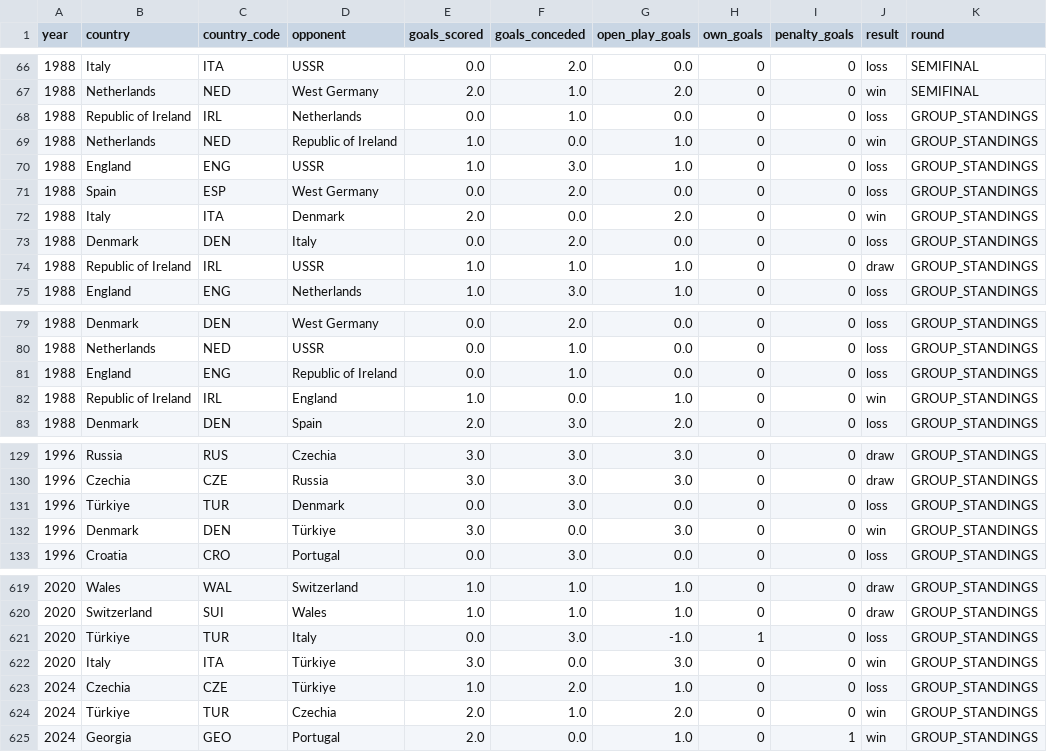
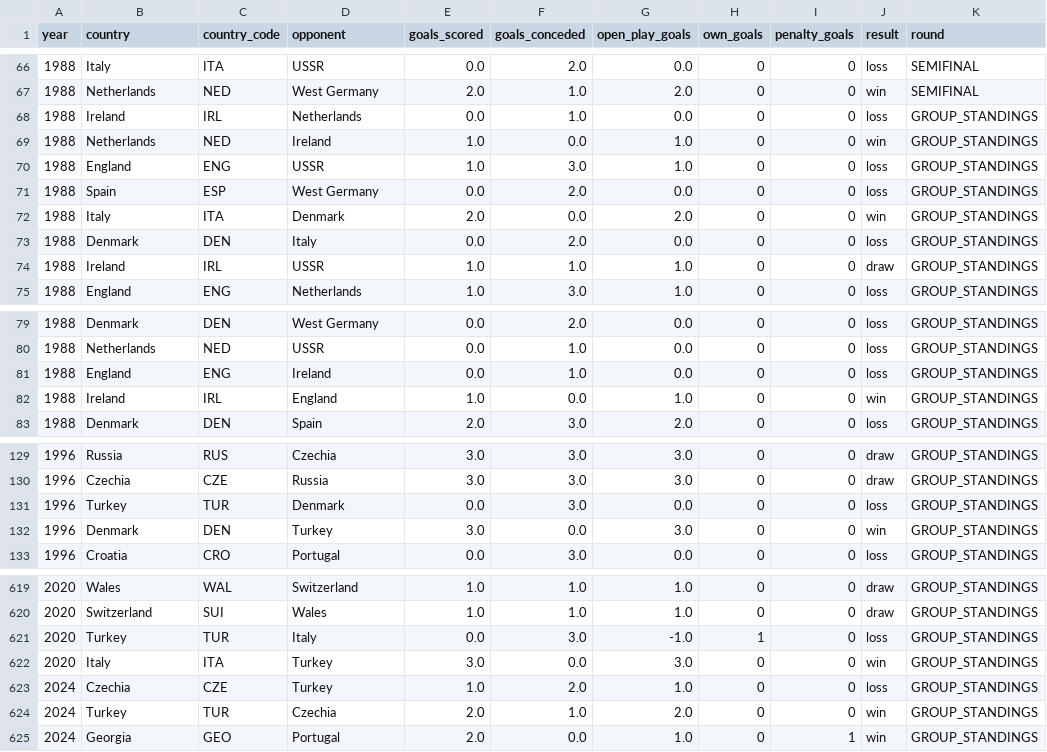
Before and after one commit to drama-404/uefa-championship-analysis, a CSV file: data/euro_match_data.csv, drawn as a sheet; only a part is shown, gaps mark what is left out; the diff covers the shown part only; the diff names each change by its address in the sheet, - before the commit and + after, or states it on an @@ line.

```diff
--- a/data/euro_match_data.csv
+++ b/data/euro_match_data.csv
-B68 (country): Republic of Ireland
+B68 (country): Ireland
-D69 (opponent): Republic of Ireland
+D69 (opponent): Ireland
-B74 (country): Republic of Ireland
+B74 (country): Ireland
-D81 (opponent): Republic of Ireland
+D81 (opponent): Ireland
-B82 (country): Republic of Ireland
+B82 (country): Ireland
-B131 (country): Türkiye
+B131 (country): Turkey
-D132 (opponent): Türkiye
+D132 (opponent): Turkey
-B621 (country): Türkiye
+B621 (country): Turkey
-D622:D623 (opponent): Türkiye
+D622:D623 (opponent): Turkey
-B624 (country): Türkiye
+B624 (country): Turkey
```
Also changed, not shown: 50 edited cells elsewhere in this file, data/country_euro_stats.csv, data/euro_tournament_data.csv, 6 other files.
